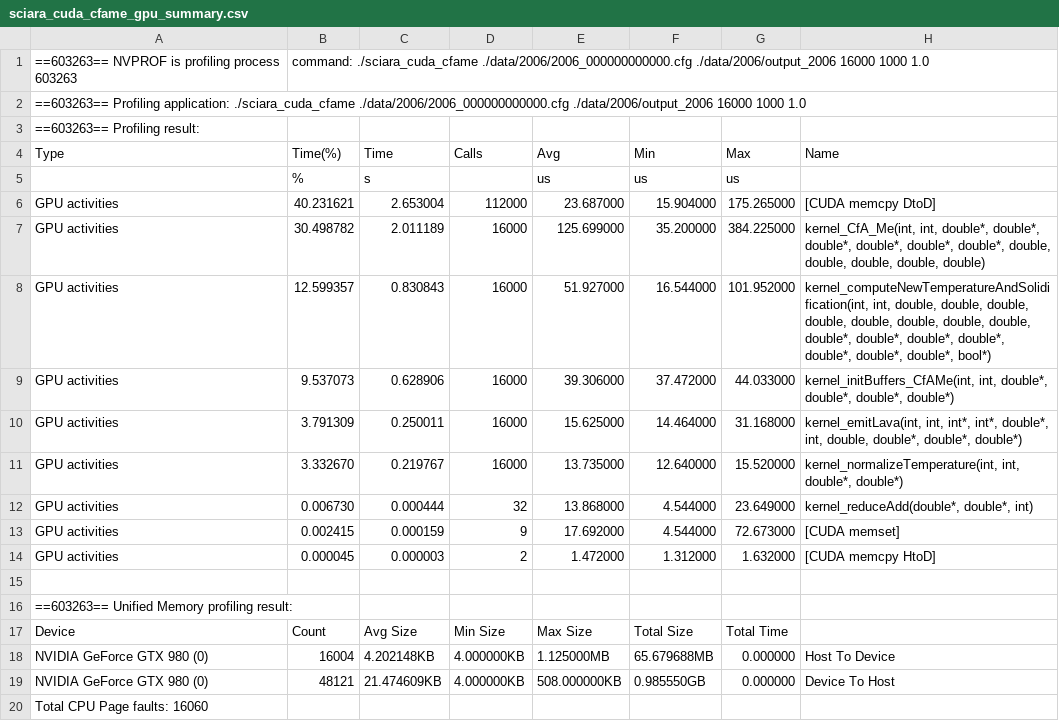
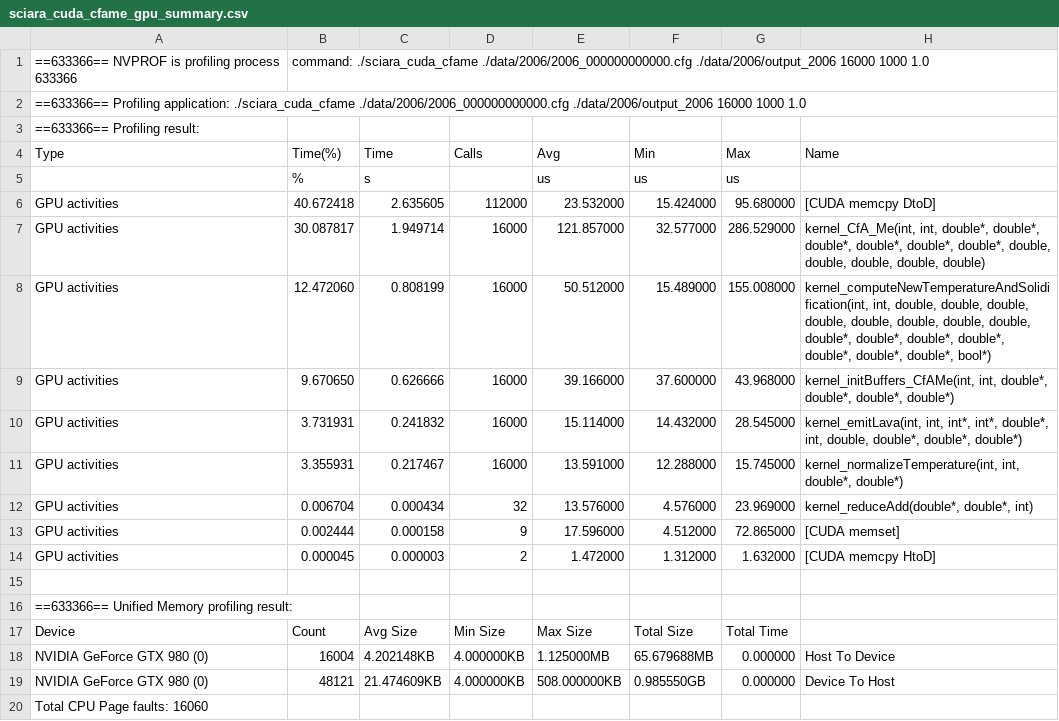
Before and after one commit to quangdangnhat/draft_sciara-fv2, a CSV file: profiling_results/sciara_cuda_cfame_gpu_summary.csv, drawn as a sheet.

```diff
--- a/profiling_results/sciara_cuda_cfame_gpu_summary.csv
+++ b/profiling_results/sciara_cuda_cfame_gpu_summary.csv
@@ -1,17 +1,17 @@
-==603263== NVPROF is profiling process 603263, command: ./sciara_cuda_cfame ./data/2006/2006_000000000000.cfg ./data/2006/output_2006 16000 1000 1.0
-==603263== Profiling application: ./sciara_cuda_cfame ./data/2006/2006_000000000000.cfg ./data/2006/output_2006 16000 1000 1.0
-==603263== Profiling result:
+==633366== NVPROF is profiling process 633366, command: ./sciara_cuda_cfame ./data/2006/2006_000000000000.cfg ./data/2006/output_2006 16000 1000 1.0
+==633366== Profiling application: ./sciara_cuda_cfame ./data/2006/2006_000000000000.cfg ./data/2006/output_2006 16000 1000 1.0
+==633366== Profiling result:
 "Type","Time(%)","Time","Calls","Avg","Min","Max","Name"
 ,%,s,,us,us,us,
-"GPU activities",40.231621,2.653004,112000,23.687000,15.904000,175.265000,"[CUDA memcpy DtoD]"
-"GPU activities",30.498782,2.011189,16000,125.699000,35.200000,384.225000,"kernel_CfA_Me(int, int, double*, double*, double*, double*, double*, double*, double, double, double, double, double)"
-"GPU activities",12.599357,0.830843,16000,51.927000,16.544000,101.952000,"kernel_computeNewTemperatureAndSolidification(int, int, double, double, double, double, double, double, double, double, double*, double*, double*, double*, double*, double*, double*, bool*)"
-"GPU activities",9.537073,0.628906,16000,39.306000,37.472000,44.033000,"kernel_initBuffers_CfAMe(int, int, double*, double*, double*, double*)"
-"GPU activities",3.791309,0.250011,16000,15.625000,14.464000,31.168000,"kernel_emitLava(int, int, int*, int*, double*, int, double, double*, double*, double*)"
-"GPU activities",3.332670,0.219767,16000,13.735000,12.640000,15.520000,"kernel_normalizeTemperature(int, int, double*, double*)"
-"GPU activities",0.006730,0.000444,32,13.868000,4.544000,23.649000,"kernel_reduceAdd(double*, double*, int)"
-"GPU activities",0.002415,0.000159,9,17.692000,4.544000,72.673000,"[CUDA memset]"
+"GPU activities",40.672418,2.635605,112000,23.532000,15.424000,95.680000,"[CUDA memcpy DtoD]"
+"GPU activities",30.087817,1.949714,16000,121.857000,32.577000,286.529000,"kernel_CfA_Me(int, int, double*, double*, double*, double*, double*, double*, double, double, double, double, double)"
+"GPU activities",12.472060,0.808199,16000,50.512000,15.489000,155.008000,"kernel_computeNewTemperatureAndSolidification(int, int, double, double, double, double, double, double, double, double, double*, double*, double*, double*, double*, double*, double*, bool*)"
+"GPU activities",9.670650,0.626666,16000,39.166000,37.600000,43.968000,"kernel_initBuffers_CfAMe(int, int, double*, double*, double*, double*)"
+"GPU activities",3.731931,0.241832,16000,15.114000,14.432000,28.545000,"kernel_emitLava(int, int, int*, int*, double*, int, double, double*, double*, double*)"
+"GPU activities",3.355931,0.217467,16000,13.591000,12.288000,15.745000,"kernel_normalizeTemperature(int, int, double*, double*)"
+"GPU activities",0.006704,0.000434,32,13.576000,4.576000,23.969000,"kernel_reduceAdd(double*, double*, int)"
+"GPU activities",0.002444,0.000158,9,17.596000,4.512000,72.865000,"[CUDA memset]"
 "GPU activities",0.000045,0.000003,2,1.472000,1.312000,1.632000,"[CUDA memcpy HtoD]"
 
-==603263== Unified Memory profiling result:
+==633366== Unified Memory profiling result:
 "Device","Count","Avg Size","Min Size","Max Size","Total Size","Total Time",""
```
Also changed, not shown: profiling_results/sciara_cuda_cfame_compute.csv, profiling_results/sciara_cuda_cfame_memory.csv, 37 other files.
